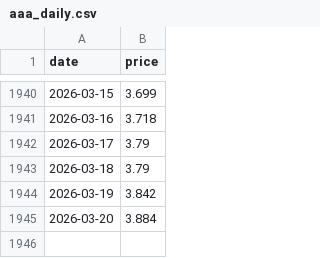
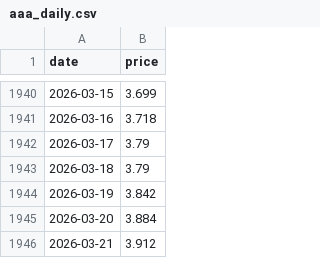
Before and after one commit to onthebay98/gas_price_forecaster, a CSV file: data/aaa_daily.csv, drawn as a sheet; only a part is shown, gaps mark what is left out; the diff names each change by its address in the sheet, - before the commit and + after, or states it on an @@ line.

Commit message:
Update AAA price, predictions, and maker orders

```diff
--- a/data/aaa_daily.csv
+++ b/data/aaa_daily.csv
+row 1946: 2026-03-21 | 3.912
```
Also changed, not shown: data/latest_predict.csv, 2 other files.
